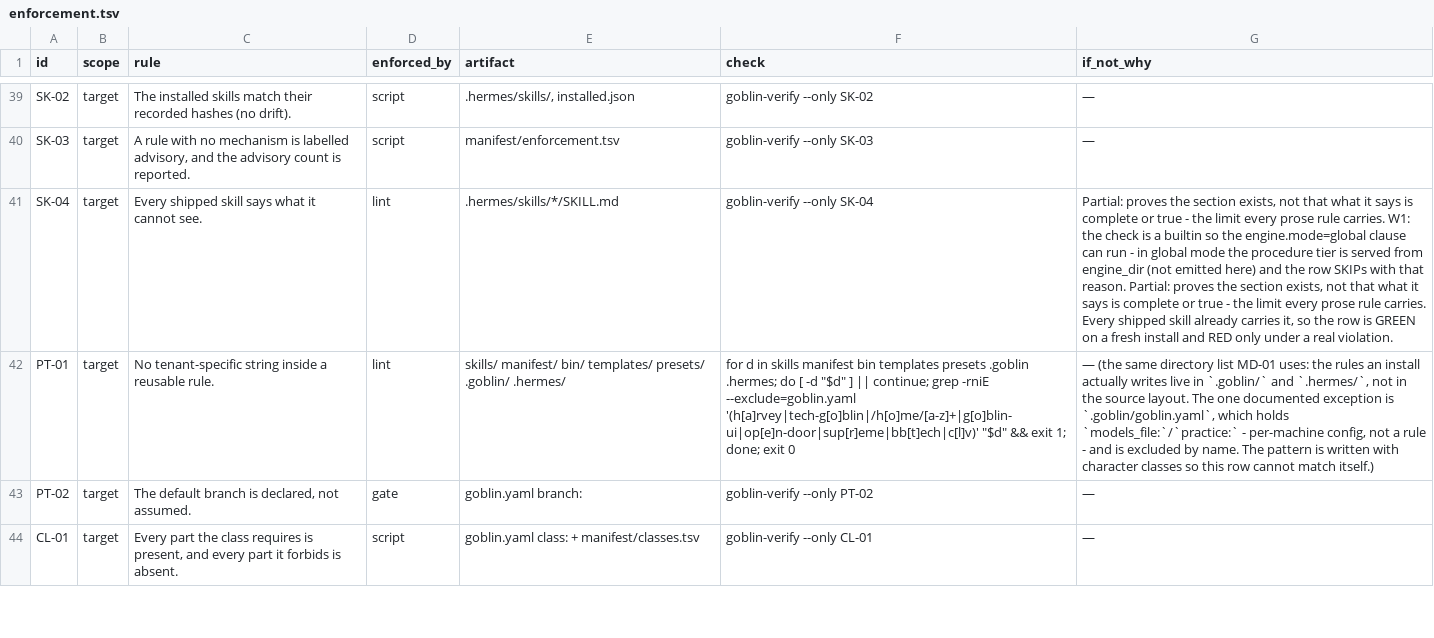
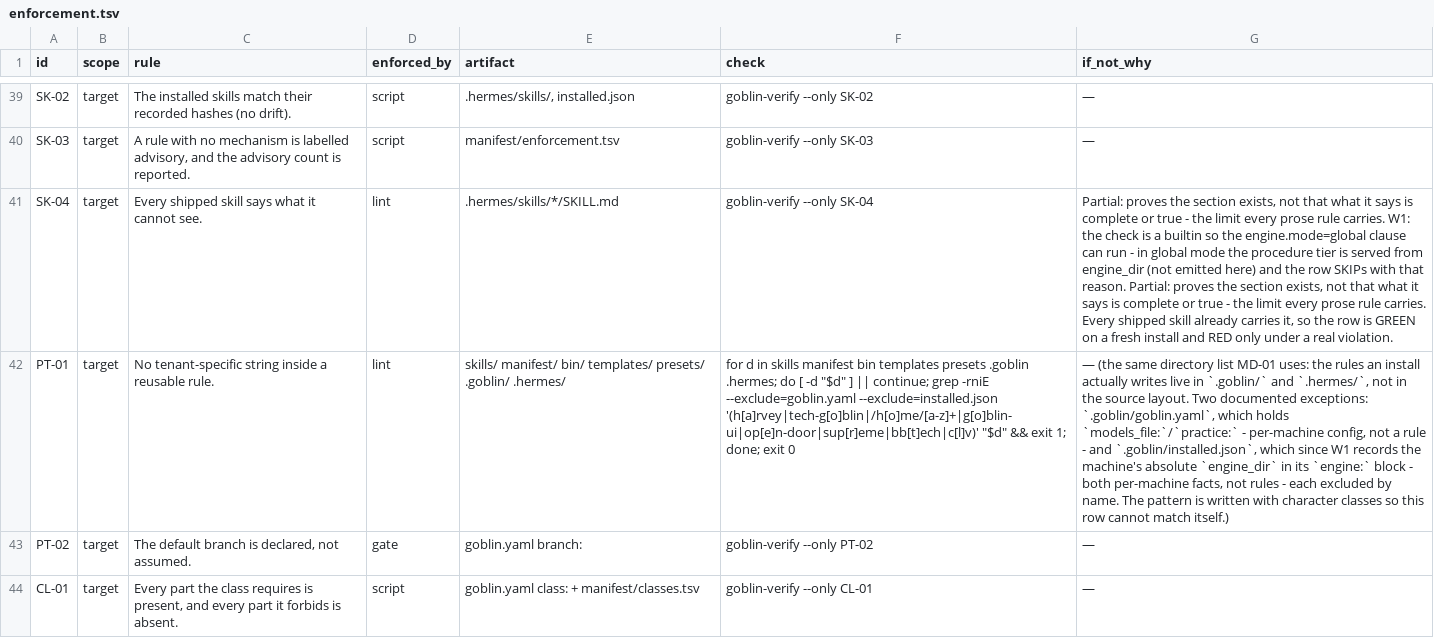
Before and after one commit to harveynguyen33/gobstack, a TSV file: manifest/enforcement.tsv, drawn as a sheet; only a part is shown, gaps mark what is left out; the diff names each change by its address in the sheet, - before the commit and + after, or states it on an @@ line.

Commit message:
fix(w1): PT-01 must not judge the machine's own engine_dir record
The W1 engine block records the machine's absolute engine_dir inside
.goblin/installed.json, and PT-01 greps .goblin/ for tenant-shaped paths -
every global-mode repo failed its own portability row on the record's
path. installed.json joins goblin.yaml as a named exclusion: per-machine
facts, not rules. The doc-rendered row in docs/ENFORCEMENT.md is synced
in the same commit (t-doc-sync measures the two against each other).

```diff
--- a/manifest/enforcement.tsv
+++ b/manifest/enforcement.tsv
-F42 (check): …-rniE --exclude=goblin.yaml '(h[a]rvey|tech-g[o]blin|/h[o]me/[a-z]+|g[o]blin-ui|op[e]n-door|sup[r]eme|bb[t]ech|c[l]v)' "$d"…
+F42 (check): …-rniE --exclude=goblin.yaml --exclude=installed.json '(h[a]rvey|tech-g[o]blin|/h[o]me/[a-z]+|g[o]blin-ui|op[e]n-door|sup[r]eme|bb[t]ech|c[l]v)' "$d"…
-G42 (if_not_why): …source layout. The one documented exception is `.goblin/goblin.yaml`, which holds `models_file:`/`practice:` - per-machine config, not a rule - and is excluded by…
+G42 (if_not_why): …source layout. Two documented exceptions: `.goblin/goblin.yaml`, which holds `models_file:`/`practice:` - per-machine config, not a rule - and `.goblin/installed.json`, which since W1 records the machine's absolute `engine_dir` in its `engine:` block - both per-machine facts, not rules - each excluded by…
```
Also changed, not shown: 2 other files.
